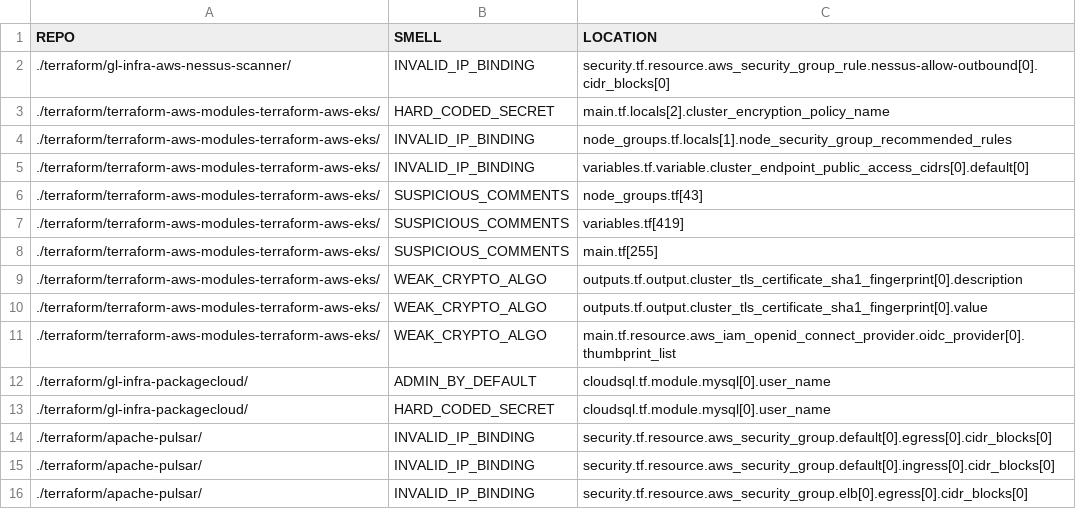
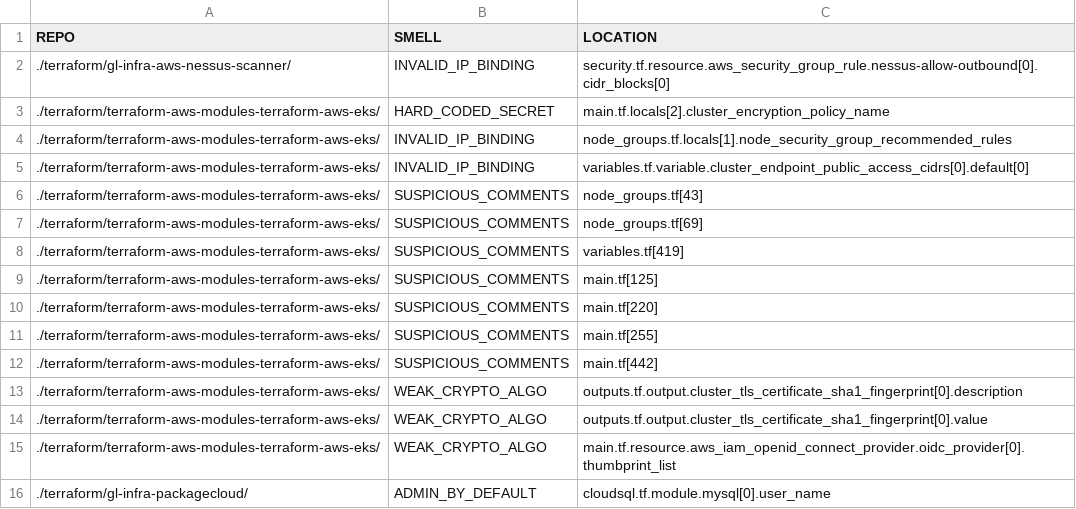
Before and after one commit to bilbosf/SLiTer, a CSV file: log_sliter.csv (was log_sniffer.csv), drawn as a sheet; only a part is shown; the shorter side is filled out with more unchanged rows.

Commit message:
Changed comment extraction, refactored names

```diff
--- a/log_sniffer.csv
+++ b/log_sliter.csv
@@ -6,4 +6,8 @@ REPO, SMELL, LOCATION
 ./terraform/terraform-aws-modules-terraform-aws-eks/, SUSPICIOUS_COMMENTS, node_groups.tf[43]
+./terraform/terraform-aws-modules-terraform-aws-eks/, SUSPICIOUS_COMMENTS, node_groups.tf[69]
 ./terraform/terraform-aws-modules-terraform-aws-eks/, SUSPICIOUS_COMMENTS, variables.tf[419]
+./terraform/terraform-aws-modules-terraform-aws-eks/, SUSPICIOUS_COMMENTS, main.tf[125]
+./terraform/terraform-aws-modules-terraform-aws-eks/, SUSPICIOUS_COMMENTS, main.tf[220]
 ./terraform/terraform-aws-modules-terraform-aws-eks/, SUSPICIOUS_COMMENTS, main.tf[255]
+./terraform/terraform-aws-modules-terraform-aws-eks/, SUSPICIOUS_COMMENTS, main.tf[442]
 ./terraform/terraform-aws-modules-terraform-aws-eks/, WEAK_CRYPTO_ALGO, outputs.tf.output.cluster_tls_certificate_sha1_fingerprint[0].description
```
Also changed, not shown: output_sliter.csv, 5 other files.
